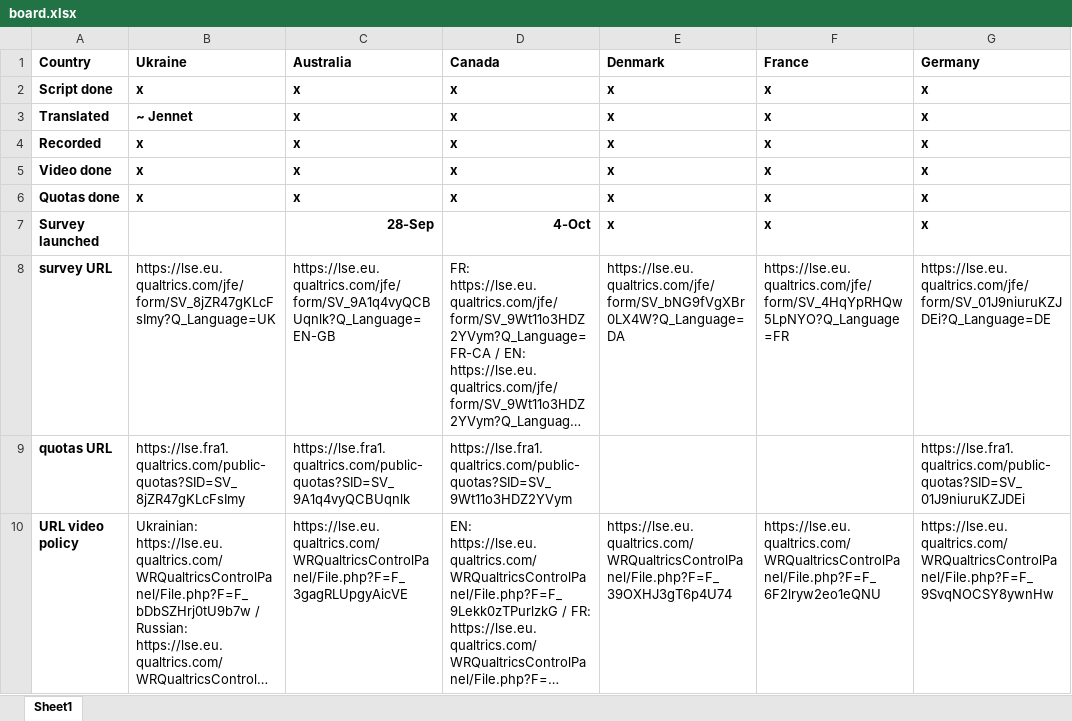
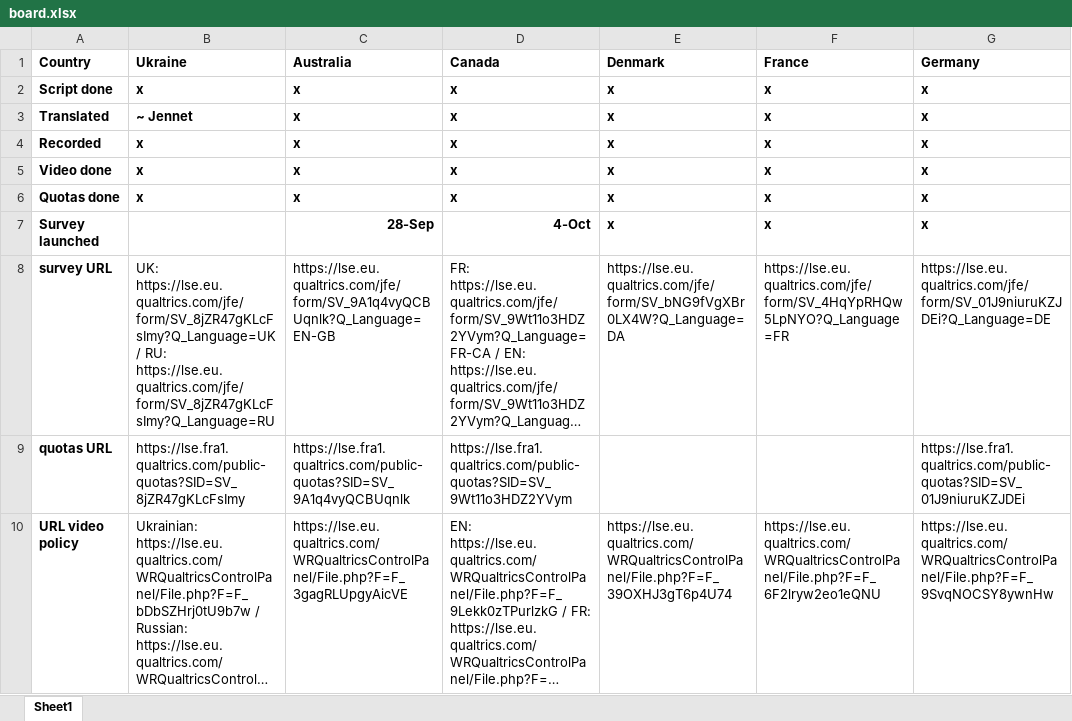
Before and after one commit to mariuslehenaff/oecd_climate, an Excel workbook: questionnaires/board.xlsx, sheet Sheet1, drawn as a sheet; only a part is shown; long unchanged cells end in …; values as stored, in another font and other column widths than the file's, no borders; the diff names each change by its address in the sheet, - before the commit and + after, or states it on an @@ line.

Commit message:
xls

```diff
--- a/questionnaires/board.xlsx (sheet Sheet1)
+++ b/questionnaires/board.xlsx (sheet Sheet1)
-B8 (Ukraine): https://lse.eu.qualtrics.com/jfe/form/SV_8jZR47gKLcFsImy?Q_Language=UK
+B8 (Ukraine): UK: https://lse.eu.qualtrics.com/jfe/form/SV_8jZR47gKLcFsImy?Q_Language=UK / RU: https://lse.eu.qualtrics.com/jfe/form/SV_8jZR47gKLcFsImy?Q_Language=RU
```
